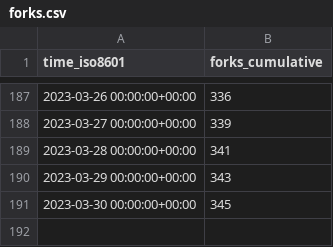
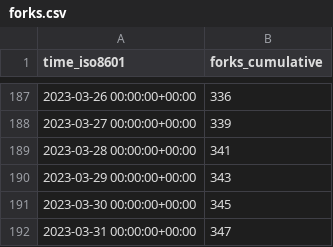
Before and after one commit to sarvex/immich, a CSV file: immich-app/immich/ghrs-data/forks.csv, drawn as a sheet; only a part is shown, gaps mark what is left out.

```diff
--- a/immich-app/immich/ghrs-data/forks.csv
+++ b/immich-app/immich/ghrs-data/forks.csv
@@ -191 +191,2 @@ time_iso8601,forks_cumulative
 2023-03-30 00:00:00+00:00,345
+2023-03-31 00:00:00+00:00,347
```
Also changed, not shown: immich-app/immich/ghrs-data/stargazers.csv.
